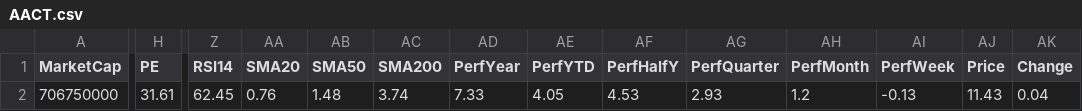
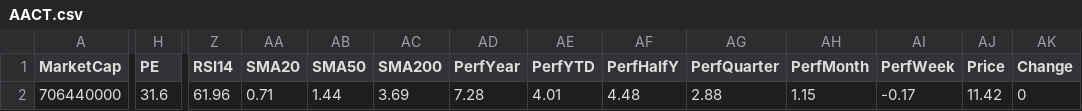
Before and after one commit to mihailnica10/findata, a CSV file: data/AACT.csv, drawn as a sheet; only a part is shown, gaps mark what is left out; the diff names each change by its address in the sheet, - before the commit and + after, or states it on an @@ line.

Commit message:
Update data for AACT

```diff
--- a/data/AACT.csv
+++ b/data/AACT.csv
-A2 (MarketCap): 706750000
+A2 (MarketCap): 706440000
-H2 (PE): 31.61
+H2 (PE): 31.6
-Z2 (RSI14): 62.45
+Z2 (RSI14): 61.96
-AA2 (SMA20): 0.76
+AA2 (SMA20): 0.71
-AB2 (SMA50): 1.48
+AB2 (SMA50): 1.44
-AC2 (SMA200): 3.74
+AC2 (SMA200): 3.69
-AD2 (PerfYear): 7.33
+AD2 (PerfYear): 7.28
-AE2 (PerfYTD): 4.05
+AE2 (PerfYTD): 4.01
-AF2 (PerfHalfY): 4.53
+AF2 (PerfHalfY): 4.48
-AG2 (PerfQuarter): 2.93
+AG2 (PerfQuarter): 2.88
-AH2 (PerfMonth): 1.2
+AH2 (PerfMonth): 1.15
-AI2 (PerfWeek): -0.13
+AI2 (PerfWeek): -0.17
-AJ2 (Price): 11.43
+AJ2 (Price): 11.42
-AK2 (Change): 0.04
+AK2 (Change): 0
```
